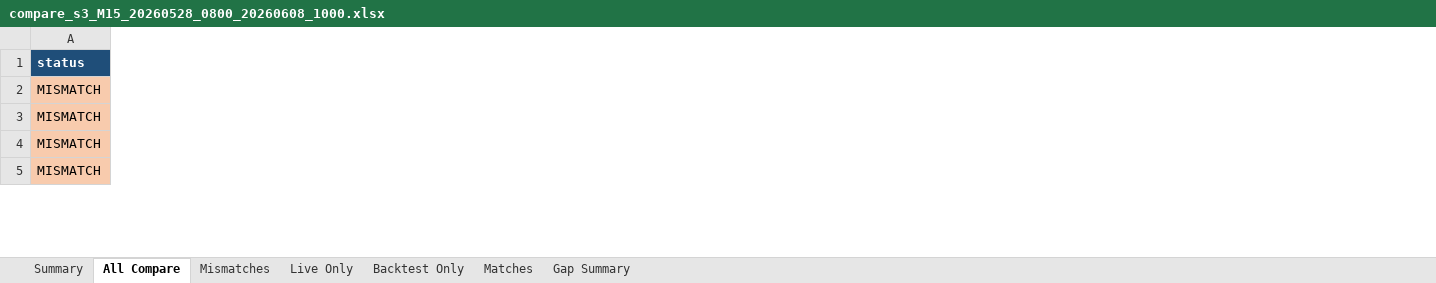
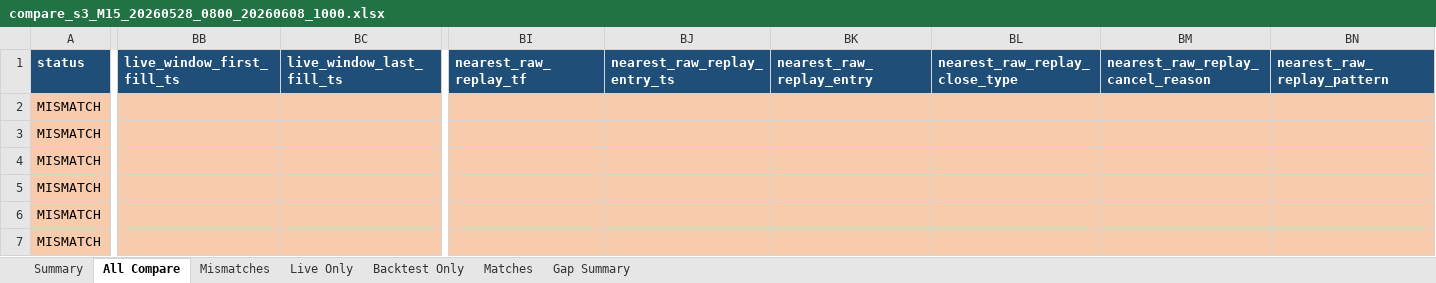
Before and after one commit to ArinMnw/Copter01_AI_Bot_2, an Excel workbook: excel_reports/backtest_compare/s3/compare_s3_M15_20260528_0800_20260608_1000.xlsx, sheet All Compare, drawn as a sheet; only a part is shown, gaps mark what is left out; values as stored, in another font and other column widths than the file's, no borders; removed rows and columns are numbered as before the commit, all else as after; rows hold the shown columns only; the diff covers the shown part only; the diff names each change by its address in the sheet, - before the commit and + after, or states it on an @@ line.

```diff
--- a/excel_reports/backtest_compare/s3/compare_s3_M15_20260528_0800_20260608_1000.xlsx (sheet All Compare)
+++ b/excel_reports/backtest_compare/s3/compare_s3_M15_20260528_0800_20260608_1000.xlsx (sheet All Compare)
+column BB (live_window_first_fill_ts), empty
+column BC (live_window_last_fill_ts), empty
+column BI (nearest_raw_replay_tf), empty
+column BJ (nearest_raw_replay_entry_ts), empty
+column BK (nearest_raw_replay_entry), empty
+column BL (nearest_raw_replay_close_type), empty
+column BM (nearest_raw_replay_cancel_reason), empty
+column BN (nearest_raw_replay_pattern), empty
-row 2: MISMATCH
+row 2: MISMATCH
+row 3: MISMATCH
+row 5: MISMATCH
```
Also changed, not shown: 6 added rows, 17 removed rows, 31 added columns, 94 edited cells and cell formats elsewhere in this sheet, sheet Backtest Only, sheet Mismatches, sheet Live Only, sheet Matches, sheet Gap Summary, sheet Summary, excel_reports/backtest_compare/s2/compare_s2_M15_20260528_0800_20260608_1000.xlsx, 31 other files.
